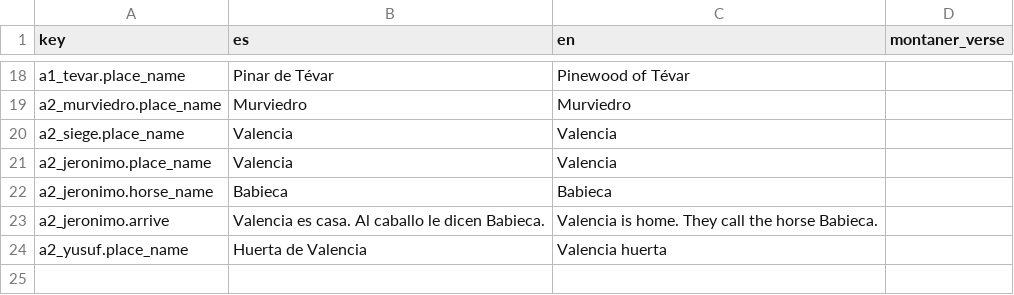
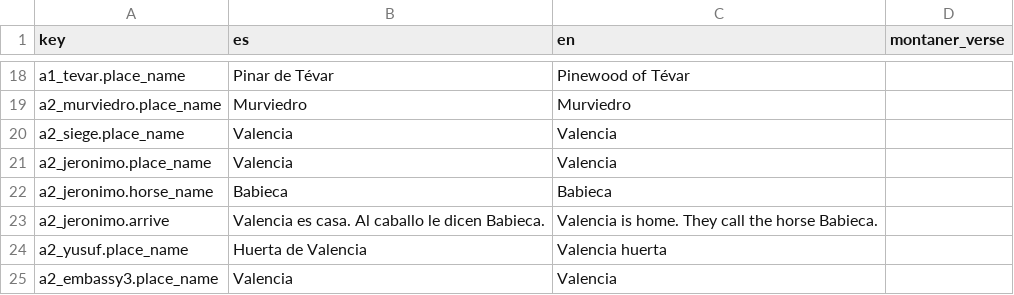
Before and after one commit to lqborges/mio-cid, a CSV file: content/locales/poem_formulas.csv, drawn as a sheet; only a part is shown, gaps mark what is left out.

```diff
--- a/content/locales/poem_formulas.csv
+++ b/content/locales/poem_formulas.csv
@@ -24 +24,2 @@ a2_jeronimo.arrive,Valencia es casa. Al caballo le dicen Babieca.,Valencia is ho
 a2_yusuf.place_name,Huerta de Valencia,Valencia huerta,
+a2_embassy3.place_name,Valencia,Valencia,
```
Also changed, not shown: content/locales/strings.csv, 19 other files.
